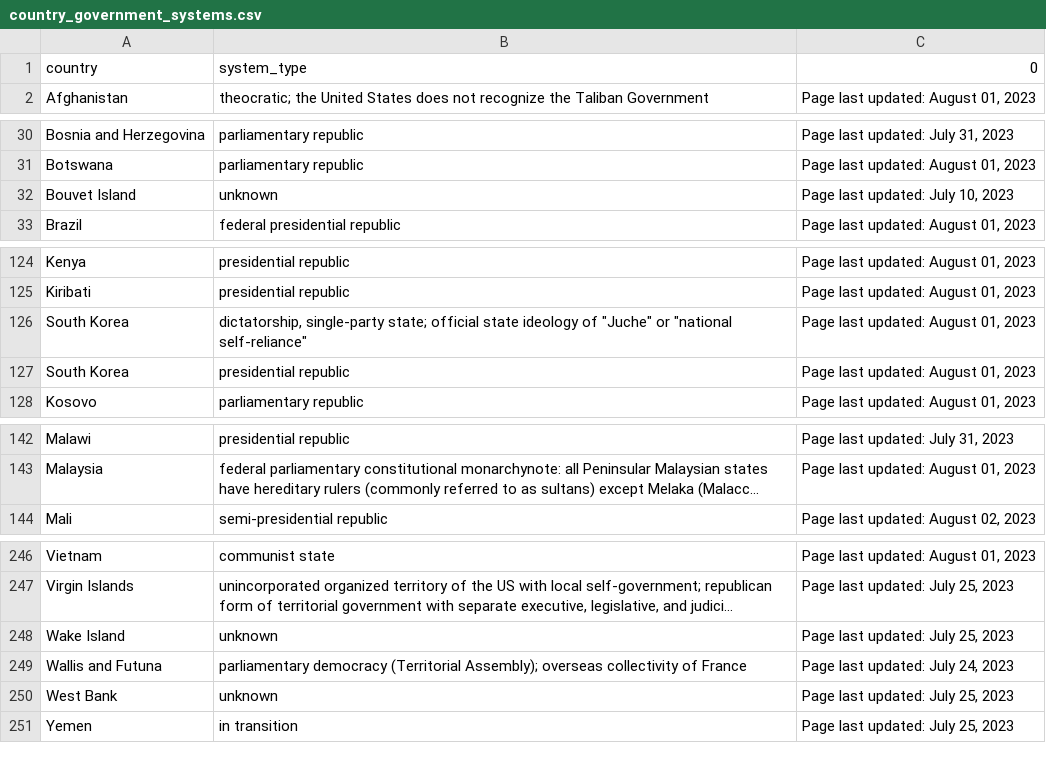
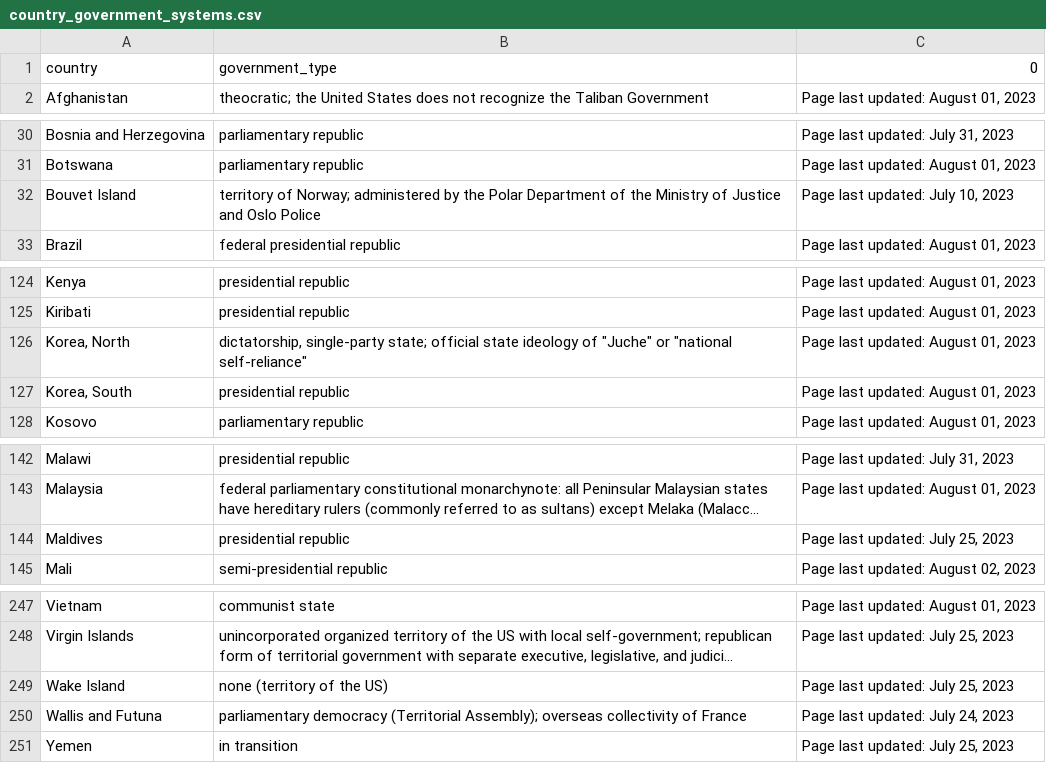
Before and after one commit to AndrewZinc/Expect_Life-Redux, a CSV file: Data_Exploration/country_government_systems.csv, drawn as a sheet; only a part is shown, gaps mark what is left out; long unchanged cells end in …; removed rows and columns are numbered as before the commit, all else as after; the diff covers the shown part only; the diff names each change by its address in the sheet, - before the commit and + after, or states it on an @@ line.

Commit message:
Updated to provide more accurate government information.

```diff
--- a/Data_Exploration/country_government_systems.csv
+++ b/Data_Exploration/country_government_systems.csv
-B1: system_type
+B1: government_type
-B32: unknown
+B32: territory of Norway; administered by the Polar Department of the Ministry of Justice and Oslo Police
-A126: South Korea
+A126: Korea, North
-A127: South Korea
+A127: Korea, South
+row 144: Maldives | presidential republic | Page last updated: July 25, 2023
-B249: unknown
+B249: none (territory of the US)
-row 250: West Bank | unknown | Page last updated: July 25, 2023
```
Also changed, not shown: 3 edited cells elsewhere in this file, Data_Exploration/country_government_urls.csv, 1 other file.
